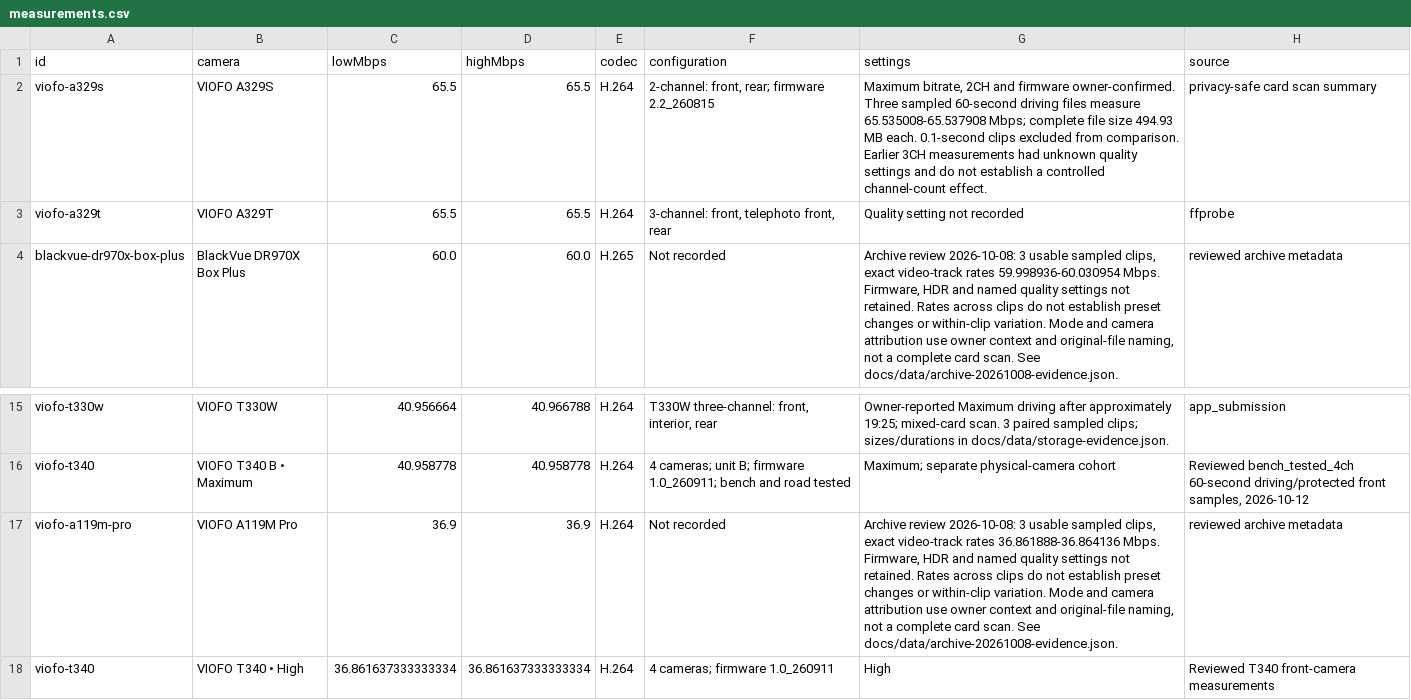
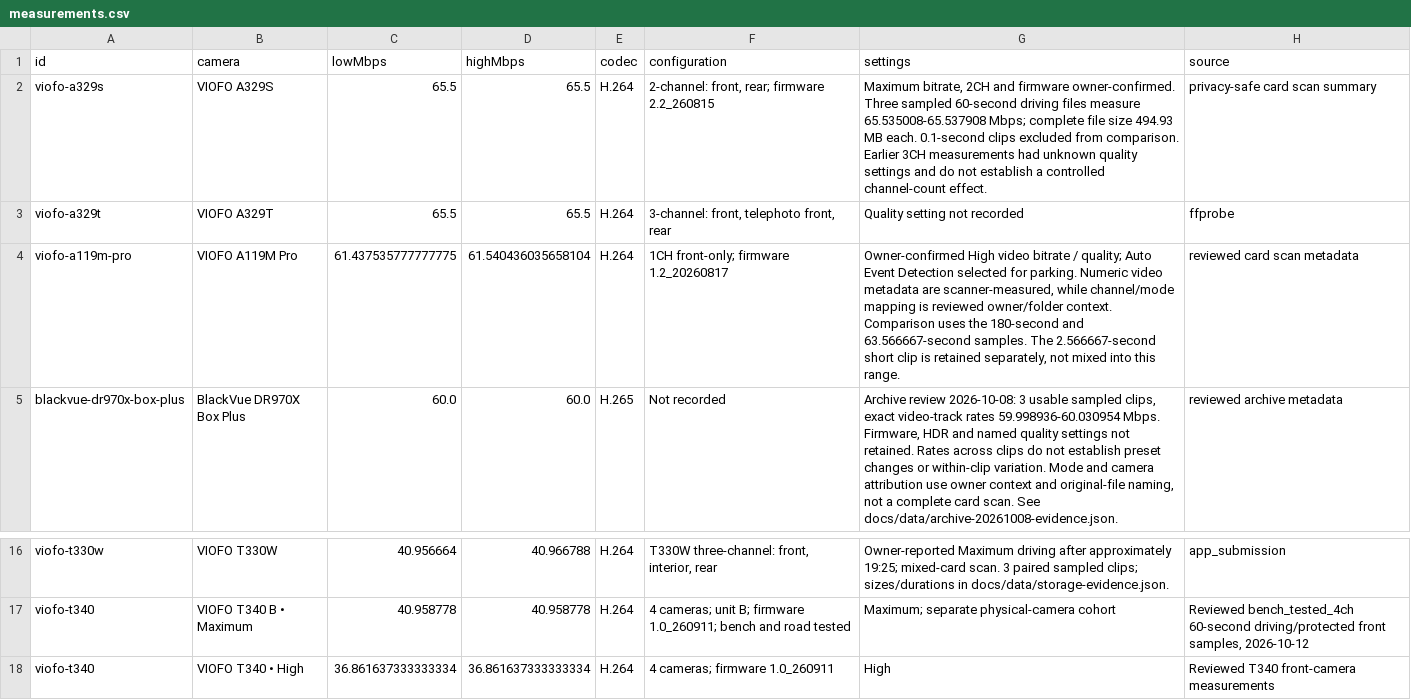
Before and after one commit to vortexopenclaw/dashcam-camera-profiles, a CSV file: docs/assets/4k30/measurements.csv, drawn as a sheet; only a part is shown, gaps mark what is left out.

Commit message:
Make current A119M Pro firmware the default and refine chart labels

```diff
--- a/docs/assets/4k30/measurements.csv
+++ b/docs/assets/4k30/measurements.csv
@@ -3,2 +3,3 @@ viofo-a329s,VIOFO A329S,65.5,65.5,H.264,"2-channel: front, rear; firmware 2.2_26
 viofo-a329t,VIOFO A329T,65.5,65.5,H.264,"3-channel: front, telephoto front, rear",Quality setting not recorded,ffprobe
+viofo-a119m-pro,VIOFO A119M Pro,61.437535777777775,61.540436035658104,H.264,1CH front-only; firmware 1.2_20260817,"Owner-confirmed High video bitrate / quality; Auto Event Detection selected for parking. Numeric video metadata are scanner-measured, while channel/mode mapping is reviewed owner/folder context. Comparison uses the 180-second and 63.566667-second samples. The 2.566667-second short clip is retained separately, not mixed into this range.",reviewed card scan metadata
 blackvue-dr970x-box-plus,BlackVue DR970X Box Plus,60.0,60.0,H.265,Not recorded,"Archive review 2026-10-08: 3 usable sampled clips, exact video-track rates 59.998936-60.030954 Mbps. Firmware, HDR and named quality settings not retained. Rates across clips do not establish preset changes or within-clip variation. Mode and camera attribution use owner context and original-file naming, not a complete card scan. See docs/data/archive-20261008-evidence.json.",reviewed archive metadata
@@ -16,3 +17,2 @@ viofo-t330w,VIOFO T330W,40.956664,40.966788,H.264,"T330W three-channel: front, i
 viofo-t340,VIOFO T340 B • Maximum,40.958778,40.958778,H.264,4 cameras; unit B; firmware 1.0_260911; bench and road tested,Maximum; separate physical-camera cohort,"Reviewed bench_tested_4ch 60-second driving/protected front samples, 2026-10-12"
-viofo-a119m-pro,VIOFO A119M Pro,36.9,36.9,H.264,Not recorded,"Archive review 2026-10-08: 3 usable sampled clips, exact video-track rates 36.861888-36.864136 Mbps. Firmware, HDR and named quality settings not retained. Rates across clips do not establish preset changes or within-clip variation. Mode and camera attribution use owner context and original-file naming, not a complete card scan. See docs/data/archive-20261008-evidence.json.",reviewed archive metadata
 viofo-t340,VIOFO T340 • High,36.861637333333334,36.861637333333334,H.264,4 cameras; firmware 1.0_260911,High,Reviewed T340 front-camera measurements
```
Also changed, not shown: 17 other files.
